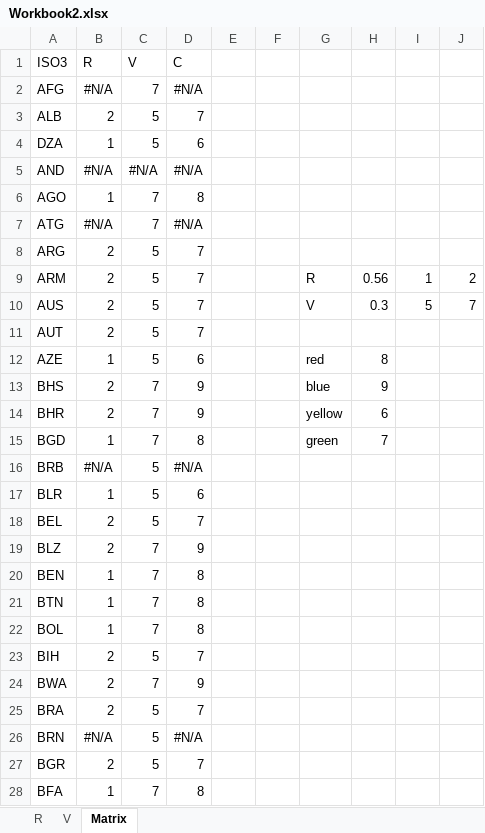
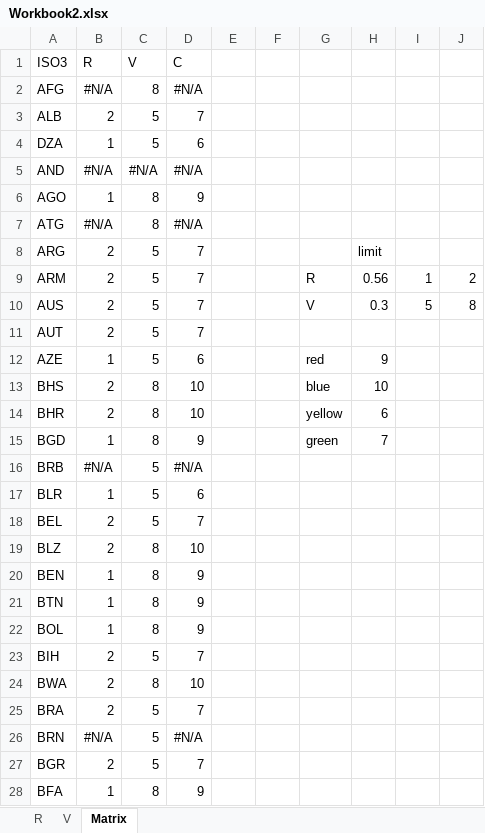
Before and after one commit to brunosan/Maps, an Excel workbook: matrix/Workbook2.xlsx, sheet Matrix, drawn as a sheet; only a part is shown; values as stored, in another font and other column widths than the file's, no borders; the diff covers the shown part only; the diff names each change by its address in the sheet, - before the commit and + after, or states it on an @@ line.

```diff
--- a/matrix/Workbook2.xlsx (sheet Matrix)
+++ b/matrix/Workbook2.xlsx (sheet Matrix)
-C2 (V): 7
+C2 (V): 8
-C6:C7 (V): 7
+C6:C7 (V): 8
-D6 (C): 8
+D6 (C): 9
-H8: (empty)
+H8: limit
-J10: 7
+J10: 8
-H12: 8
+H12: 9
-C13:C15 (V): 7
+C13:C15 (V): 8
-D13:D14 (C): 9
+D13:D14 (C): 10
-H13: 9
+H13: 10
-D15 (C): 8
+D15 (C): 9
-C19:C22 (V): 7
+C19:C22 (V): 8
-D19 (C): 9
+D19 (C): 10
-D20:D22 (C): 8
+D20:D22 (C): 9
-C24 (V): 7
+C24 (V): 8
-D24 (C): 9
+D24 (C): 10
-C28 (V): 7
+C28 (V): 8
-D28 (C): 8
+D28 (C): 9
```
Also changed, not shown: 143 edited cells elsewhere in this sheet, 31 other files.
